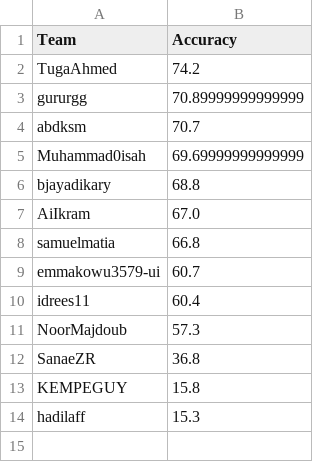
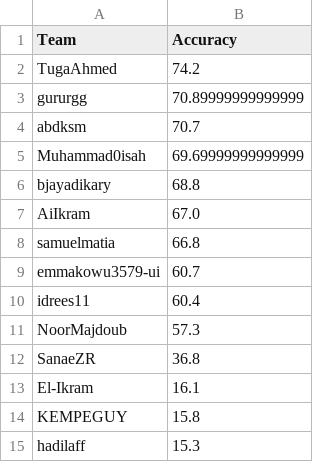
Before and after one commit to tasneem-mselim/GNN_CoRA, a CSV file: final_leaderboard.csv, drawn as a sheet; the diff names each change by its address in the sheet, - before the commit and + after, or states it on an @@ line.

```diff
--- a/final_leaderboard.csv
+++ b/final_leaderboard.csv
+row 13: El-Ikram | 16.1
```
Also changed, not shown: 1 other file.
